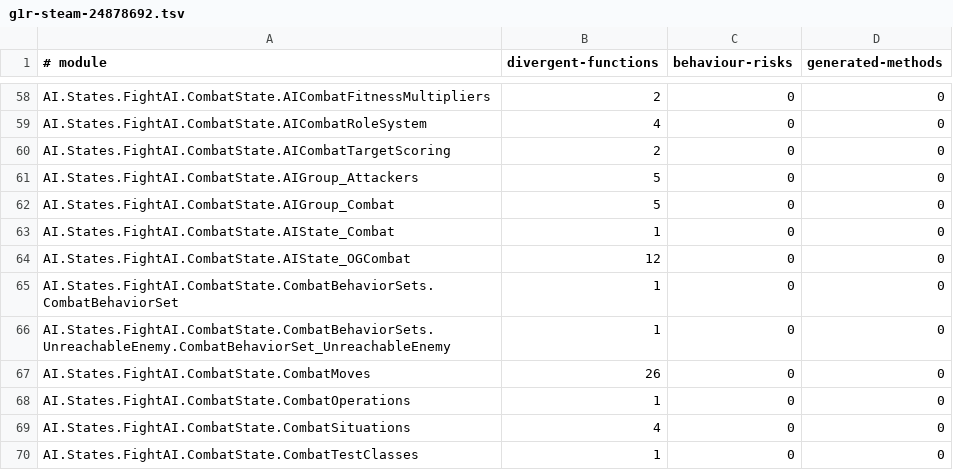
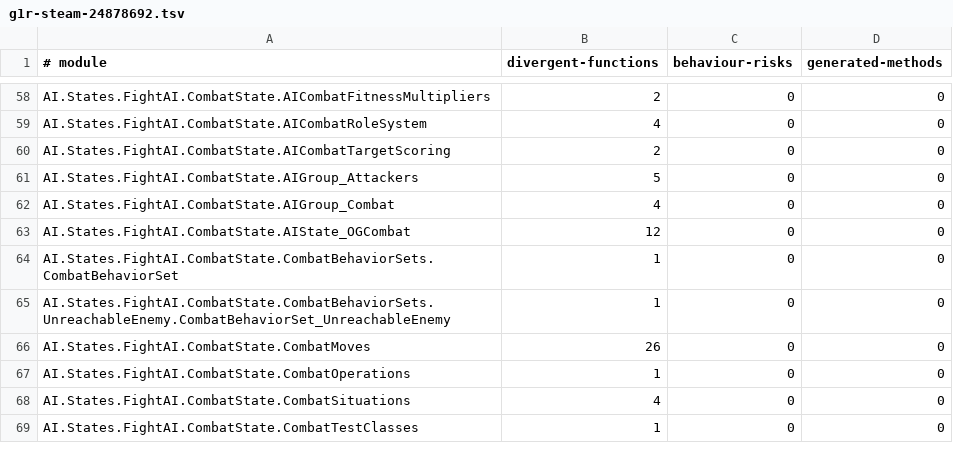
Before and after one commit to dh0er/gore, a TSV file: crates/gore-as/assets/byte-faithfulness/g1r-steam-24878692.tsv, drawn as a sheet; only a part is shown, gaps mark what is left out.

Commit message:
fix(gore-as): restore reference writes
Keep mutable native int-reference updates and typed handle output
assignments that previously lost their write destinations.

Full corpus: 502 -> 500 differences, two fixed and no regressions.
1014 tests and 12 native smoke checks passed.

```diff
--- a/crates/gore-as/assets/byte-faithfulness/g1r-steam-24878692.tsv
+++ b/crates/gore-as/assets/byte-faithfulness/g1r-steam-24878692.tsv
@@ -61,4 +61,3 @@ AI.States.FightAI.CombatState.AICombatTargetScoring	2	0	0
 AI.States.FightAI.CombatState.AIGroup_Attackers	5	0	0
-AI.States.FightAI.CombatState.AIGroup_Combat	5	0	0
-AI.States.FightAI.CombatState.AIState_Combat	1	0	0
+AI.States.FightAI.CombatState.AIGroup_Combat	4	0	0
 AI.States.FightAI.CombatState.AIState_OGCombat	12	0	0
```
Also changed, not shown: 4 other files.
